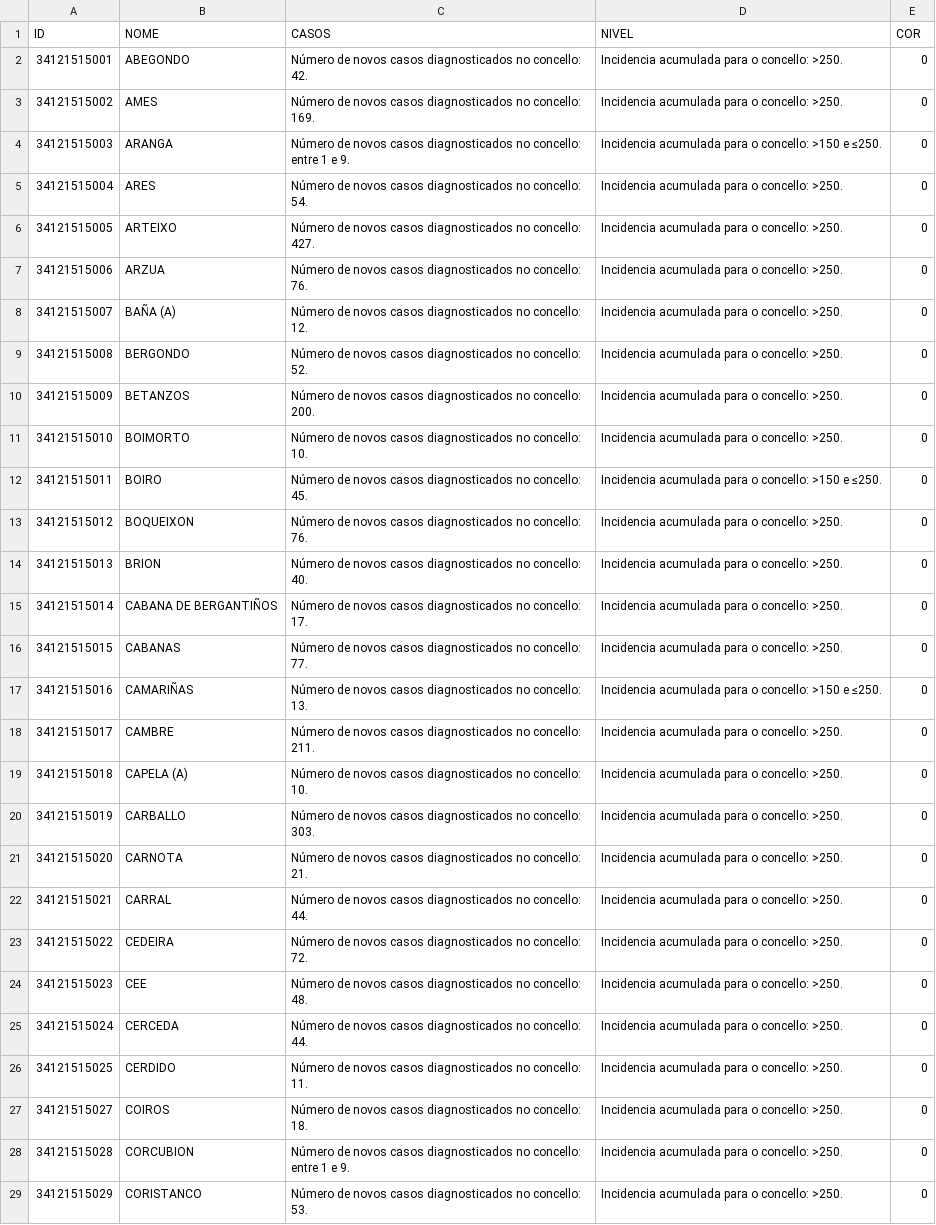
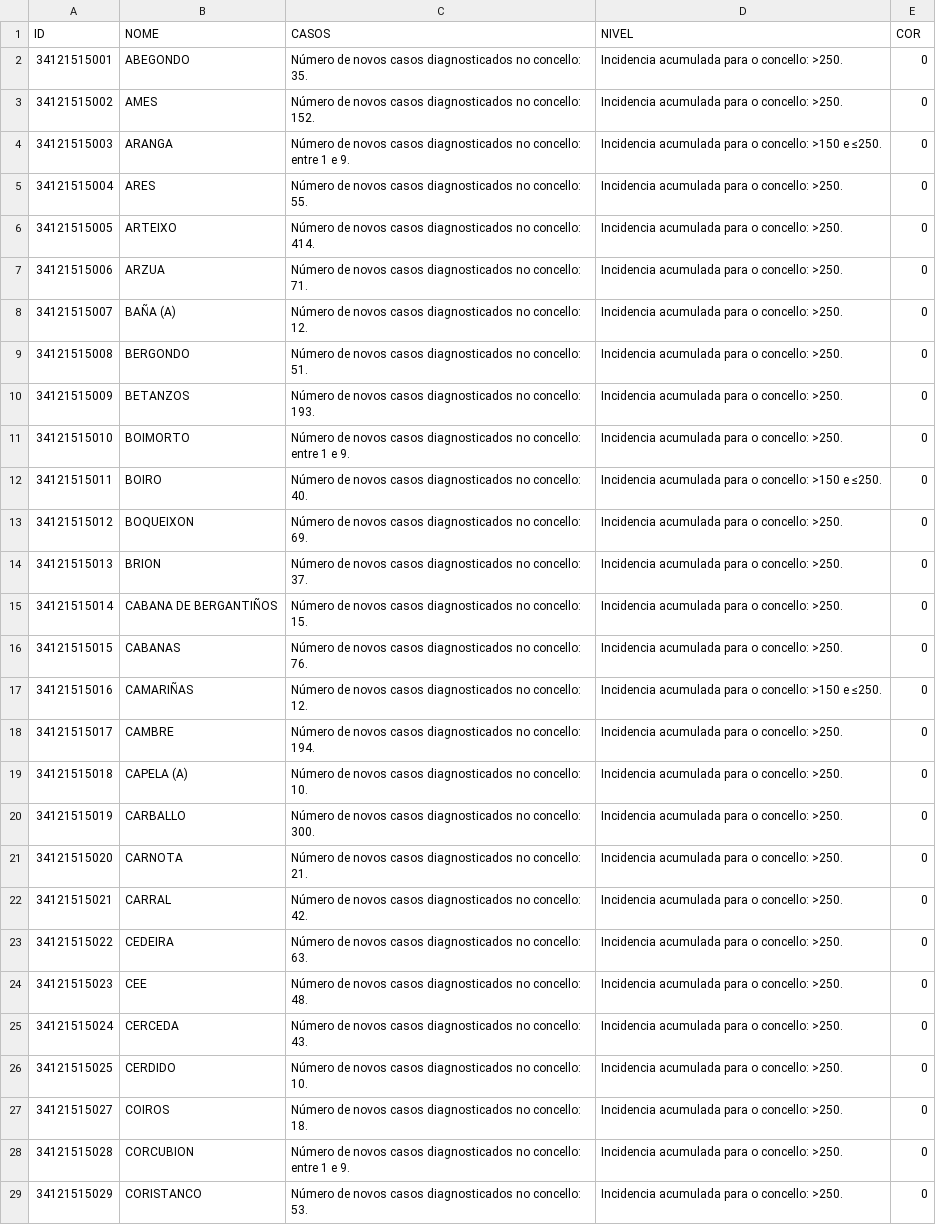
Before and after one commit to alexvelazquezp/Covid-19-Galicia, a CSV file: data-jKpTc.csv, drawn as a sheet; only a part is shown; the diff covers the shown part only.

```diff
--- a/data-jKpTc.csv
+++ b/data-jKpTc.csv
@@ -1,27 +1,27 @@
 ID,NOME,CASOS,NIVEL,COR
-34121515001,ABEGONDO,Número de novos casos diagnosticados no concello: 42.,Incidencia acumulada para o concello: >250.,0
-34121515002,AMES,Número de novos casos diagnosticados no concello: 169.,Incidencia acumulada para o concello: >250.,0
+34121515001,ABEGONDO,Número de novos casos diagnosticados no concello: 35.,Incidencia acumulada para o concello: >250.,0
+34121515002,AMES,Número de novos casos diagnosticados no concello: 152.,Incidencia acumulada para o concello: >250.,0
 34121515003,ARANGA,Número de novos casos diagnosticados no concello: entre 1 e 9.,Incidencia acumulada para o concello: >150 e ≤250.,0
-34121515004,ARES,Número de novos casos diagnosticados no concello: 54.,Incidencia acumulada para o concello: >250.,0
-34121515005,ARTEIXO,Número de novos casos diagnosticados no concello: 427.,Incidencia acumulada para o concello: >250.,0
-34121515006,ARZUA,Número de novos casos diagnosticados no concello: 76.,Incidencia acumulada para o concello: >250.,0
+34121515004,ARES,Número de novos casos diagnosticados no concello: 55.,Incidencia acumulada para o concello: >250.,0
+34121515005,ARTEIXO,Número de novos casos diagnosticados no concello: 414.,Incidencia acumulada para o concello: >250.,0
+34121515006,ARZUA,Número de novos casos diagnosticados no concello: 71.,Incidencia acumulada para o concello: >250.,0
 34121515007,BAÑA (A),Número de novos casos diagnosticados no concello: 12.,Incidencia acumulada para o concello: >250.,0
-34121515008,BERGONDO,Número de novos casos diagnosticados no concello: 52.,Incidencia acumulada para o concello: >250.,0
-34121515009,BETANZOS,Número de novos casos diagnosticados no concello: 200.,Incidencia acumulada para o concello: >250.,0
-34121515010,BOIMORTO,Número de novos casos diagnosticados no concello: 10.,Incidencia acumulada para o concello: >250.,0
-34121515011,BOIRO,Número de novos casos diagnosticados no concello: 45.,Incidencia acumulada para o concello: >150 e ≤250.,0
-34121515012,BOQUEIXON,Número de novos casos diagnosticados no concello: 76.,Incidencia acumulada para o concello: >250.,0
-34121515013,BRION,Número de novos casos diagnosticados no concello: 40.,Incidencia acumulada para o concello: >250.,0
-34121515014,CABANA DE BERGANTIÑOS,Número de novos casos diagnosticados no concello: 17.,Incidencia acumulada para o concello: >250.,0
-34121515015,CABANAS,Número de novos casos diagnosticados no concello: 77.,Incidencia acumulada para o concello: >250.,0
-34121515016,CAMARIÑAS,Número de novos casos diagnosticados no concello: 13.,Incidencia acumulada para o concello: >150 e ≤250.,0
-34121515017,CAMBRE,Número de novos casos diagnosticados no concello: 211.,Incidencia acumulada para o concello: >250.,0
+34121515008,BERGONDO,Número de novos casos diagnosticados no concello: 51.,Incidencia acumulada para o concello: >250.,0
+34121515009,BETANZOS,Número de novos casos diagnosticados no concello: 193.,Incidencia acumulada para o concello: >250.,0
+34121515010,BOIMORTO,Número de novos casos diagnosticados no concello: entre 1 e 9.,Incidencia acumulada para o concello: >250.,0
+34121515011,BOIRO,Número de novos casos diagnosticados no concello: 40.,Incidencia acumulada para o concello: >150 e ≤250.,0
+34121515012,BOQUEIXON,Número de novos casos diagnosticados no concello: 69.,Incidencia acumulada para o concello: >250.,0
+34121515013,BRION,Número de novos casos diagnosticados no concello: 37.,Incidencia acumulada para o concello: >250.,0
+34121515014,CABANA DE BERGANTIÑOS,Número de novos casos diagnosticados no concello: 15.,Incidencia acumulada para o concello: >250.,0
+34121515015,CABANAS,Número de novos casos diagnosticados no concello: 76.,Incidencia acumulada para o concello: >250.,0
+34121515016,CAMARIÑAS,Número de novos casos diagnosticados no concello: 12.,Incidencia acumulada para o concello: >150 e ≤250.,0
+34121515017,CAMBRE,Número de novos casos diagnosticados no concello: 194.,Incidencia acumulada para o concello: >250.,0
 34121515018,CAPELA (A),Número de novos casos diagnosticados no concello: 10.,Incidencia acumulada para o concello: >250.,0
-34121515019,CARBALLO,Número de novos casos diagnosticados no concello: 303.,Incidencia acumulada para o concello: >250.,0
+34121515019,CARBALLO,Número de novos casos diagnosticados no concello: 300.,Incidencia acumulada para o concello: >250.,0
 34121515020,CARNOTA,Número de novos casos diagnosticados no concello: 21.,Incidencia acumulada para o concello: >250.,0
-34121515021,CARRAL,Número de novos casos diagnosticados no concello: 44.,Incidencia acumulada para o concello: >250.,0
-34121515022,CEDEIRA,Número de novos casos diagnosticados no concello: 72.,Incidencia acumulada para o concello: >250.,0
+34121515021,CARRAL,Número de novos casos diagnosticados no concello: 42.,Incidencia acumulada para o concello: >250.,0
+34121515022,CEDEIRA,Número de novos casos diagnosticados no concello: 63.,Incidencia acumulada para o concello: >250.,0
 34121515023,CEE,Número de novos casos diagnosticados no concello: 48.,Incidencia acumulada para o concello: >250.,0
-34121515024,CERCEDA,Número de novos casos diagnosticados no concello: 44.,Incidencia acumulada para o concello: >250.,0
-34121515025,CERDIDO,Número de novos casos diagnosticados no concello: 11.,Incidencia acumulada para o concello: >250.,0
+34121515024,CERCEDA,Número de novos casos diagnosticados no concello: 43.,Incidencia acumulada para o concello: >250.,0
+34121515025,CERDIDO,Número de novos casos diagnosticados no concello: 10.,Incidencia acumulada para o concello: >250.,0
 34121515027,COIROS,Número de novos casos diagnosticados no concello: 18.,Incidencia acumulada para o concello: >250.,0
```
Also changed, not shown: 146 edited cells elsewhere in this file, 10 other files.
